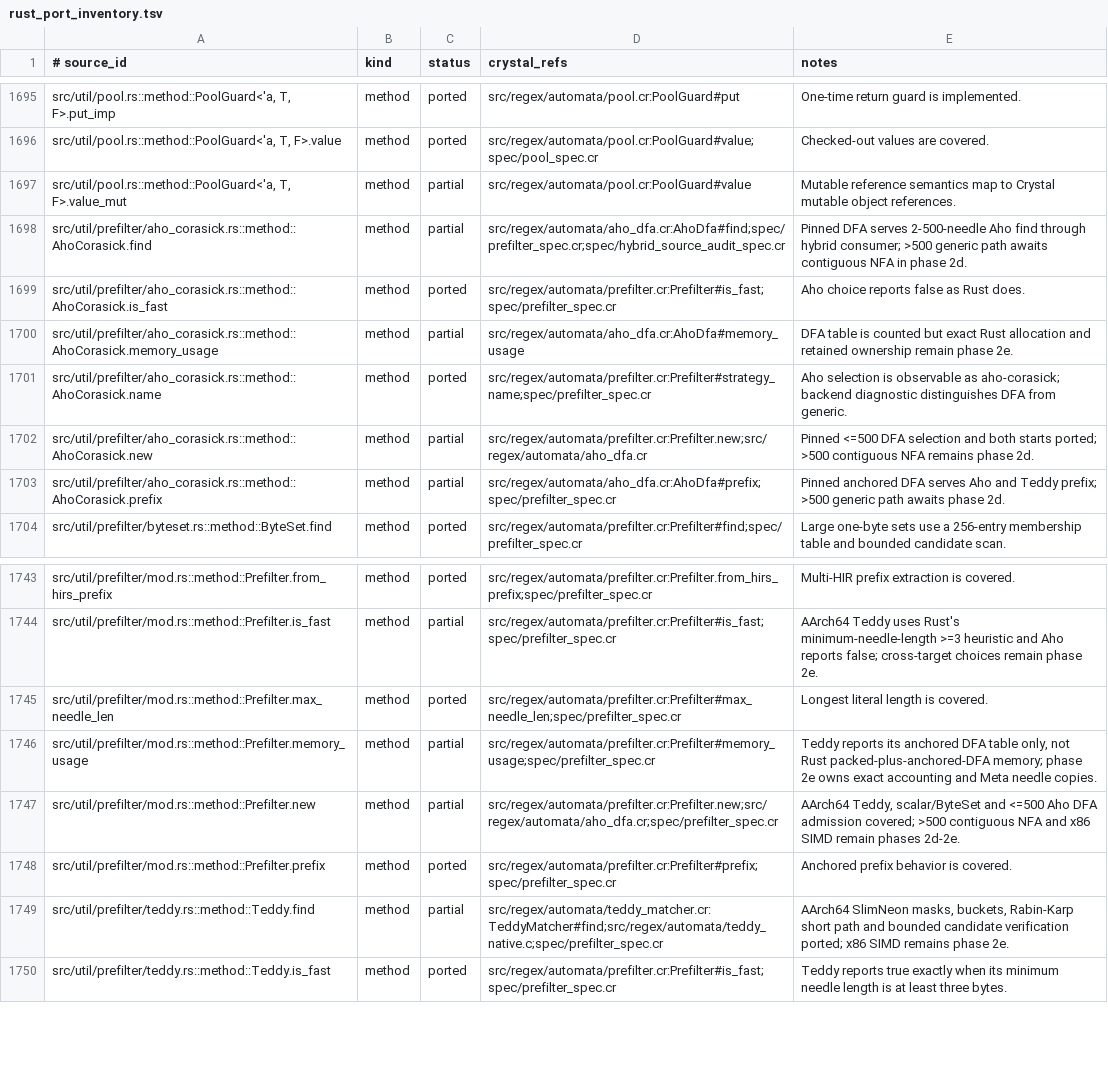
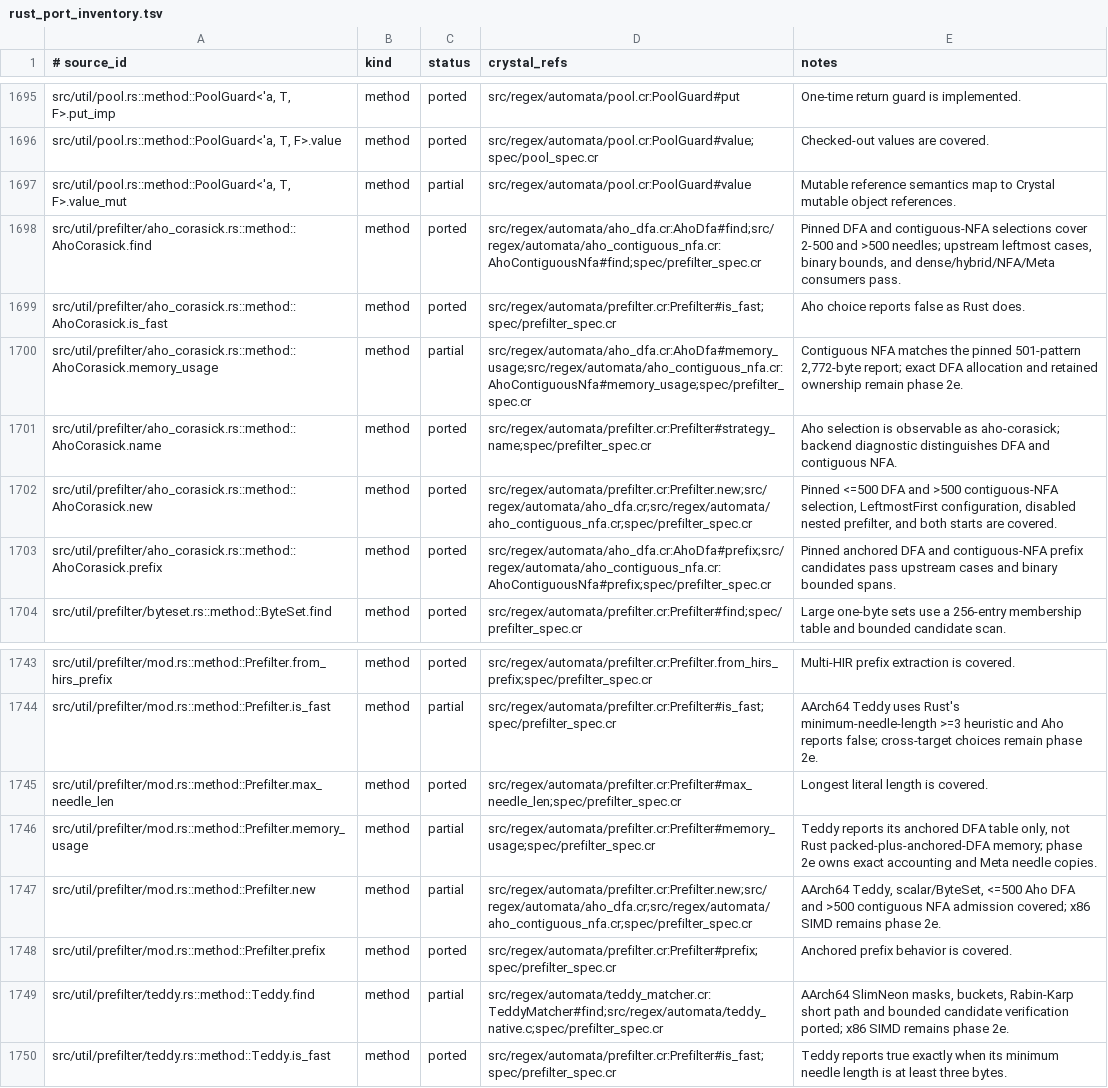
Before and after one commit to dsisnero/regex-automata, a TSV file: plans/inventory/rust_port_inventory.tsv, drawn as a sheet; only a part is shown, gaps mark what is left out.

```diff
--- a/plans/inventory/rust_port_inventory.tsv
+++ b/plans/inventory/rust_port_inventory.tsv
@@ -1697,8 +1697,8 @@ src/util/pool.rs::method::PoolGuard<'a, T, F>.value	method	ported	src/regex/auto
 src/util/pool.rs::method::PoolGuard<'a, T, F>.value_mut	method	partial	src/regex/automata/pool.cr:PoolGuard#value	Mutable reference semantics map to Crystal mutable object references.
-src/util/prefilter/aho_corasick.rs::method::AhoCorasick.find	method	partial	src/regex/automata/aho_dfa.cr:AhoDfa#find;spec/prefilter_spec.cr;spec/hybrid_source_audit_spec.cr	Pinned DFA serves 2-500-needle Aho find through hybrid consumer; >500 generic path awaits contiguous NFA in phase 2d.
+src/util/prefilter/aho_corasick.rs::method::AhoCorasick.find	method	ported	src/regex/automata/aho_dfa.cr:AhoDfa#find;src/regex/automata/aho_contiguous_nfa.cr:AhoContiguousNfa#find;spec/prefilter_spec.cr	Pinned DFA and contiguous-NFA selections cover 2-500 and >500 needles; upstream leftmost cases, binary bounds, and dense/hybrid/NFA/Meta consumers pass.
 src/util/prefilter/aho_corasick.rs::method::AhoCorasick.is_fast	method	ported	src/regex/automata/prefilter.cr:Prefilter#is_fast;spec/prefilter_spec.cr	Aho choice reports false as Rust does.
-src/util/prefilter/aho_corasick.rs::method::AhoCorasick.memory_usage	method	partial	src/regex/automata/aho_dfa.cr:AhoDfa#memory_usage	DFA table is counted but exact Rust allocation and retained ownership remain phase 2e.
-src/util/prefilter/aho_corasick.rs::method::AhoCorasick.name	method	ported	src/regex/automata/prefilter.cr:Prefilter#strategy_name;spec/prefilter_spec.cr	Aho selection is observable as aho-corasick; backend diagnostic distinguishes DFA from generic.
-src/util/prefilter/aho_corasick.rs::method::AhoCorasick.new	method	partial	src/regex/automata/prefilter.cr:Prefilter.new;src/regex/automata/aho_dfa.cr	Pinned <=500 DFA selection and both starts ported; >500 contiguous NFA remains phase 2d.
-src/util/prefilter/aho_corasick.rs::method::AhoCorasick.prefix	method	partial	src/regex/automata/aho_dfa.cr:AhoDfa#prefix;spec/prefilter_spec.cr	Pinned anchored DFA serves Aho and Teddy prefix; >500 generic path awaits phase 2d.
+src/util/prefilter/aho_corasick.rs::method::AhoCorasick.memory_usage	method	partial	src/regex/automata/aho_dfa.cr:AhoDfa#memory_usage;src/regex/automata/aho_contiguous_nfa.cr:AhoContiguousNfa#memory_usage;spec/prefilter_spec.cr	Contiguous NFA matches the pinned 501-pattern 2,772-byte report; exact DFA allocation and retained ownership remain phase 2e.
+src/util/prefilter/aho_corasick.rs::method::AhoCorasick.name	method	ported	src/regex/automata/prefilter.cr:Prefilter#strategy_name;spec/prefilter_spec.cr	Aho selection is observable as aho-corasick; backend diagnostic distinguishes DFA and contiguous NFA.
+src/util/prefilter/aho_corasick.rs::method::AhoCorasick.new	method	ported	src/regex/automata/prefilter.cr:Prefilter.new;src/regex/automata/aho_dfa.cr;src/regex/automata/aho_contiguous_nfa.cr;spec/prefilter_spec.cr	Pinned <=500 DFA and >500 contiguous-NFA selection, LeftmostFirst configuration, disabled nested prefilter, and both starts are covered.
+src/util/prefilter/aho_corasick.rs::method::AhoCorasick.prefix	method	ported	src/regex/automata/aho_dfa.cr:AhoDfa#prefix;src/regex/automata/aho_contiguous_nfa.cr:AhoContiguousNfa#prefix;spec/prefilter_spec.cr	Pinned anchored DFA and contiguous-NFA prefix candidates pass upstream cases and binary bounded spans.
 src/util/prefilter/byteset.rs::method::ByteSet.find	method	ported	src/regex/automata/prefilter.cr:Prefilter#find;spec/prefilter_spec.cr	Large one-byte sets use a 256-entry membership table and bounded candidate scan.
@@ -1746,3 +1746,3 @@ src/util/prefilter/mod.rs::method::Prefilter.max_needle_len	method	ported	src/re
 src/util/prefilter/mod.rs::method::Prefilter.memory_usage	method	partial	src/regex/automata/prefilter.cr:Prefilter#memory_usage;spec/prefilter_spec.cr	Teddy reports its anchored DFA table only, not Rust packed-plus-anchored-DFA memory; phase 2e owns exact accounting and Meta needle copies.
-src/util/prefilter/mod.rs::method::Prefilter.new	method	partial	src/regex/automata/prefilter.cr:Prefilter.new;src/regex/automata/aho_dfa.cr;spec/prefilter_spec.cr	AArch64 Teddy, scalar/ByteSet and <=500 Aho DFA admission covered; >500 contiguous NFA and x86 SIMD remain phases 2d-2e.
+src/util/prefilter/mod.rs::method::Prefilter.new	method	partial	src/regex/automata/prefilter.cr:Prefilter.new;src/regex/automata/aho_dfa.cr;src/regex/automata/aho_contiguous_nfa.cr;spec/prefilter_spec.cr	AArch64 Teddy, scalar/ByteSet, <=500 Aho DFA and >500 contiguous NFA admission covered; x86 SIMD remains phase 2e.
 src/util/prefilter/mod.rs::method::Prefilter.prefix	method	ported	src/regex/automata/prefilter.cr:Prefilter#prefix;spec/prefilter_spec.cr	Anchored prefix behavior is covered.
```
Also changed, not shown: plans/inventory/rust_source_parity.tsv, 4 other files.
